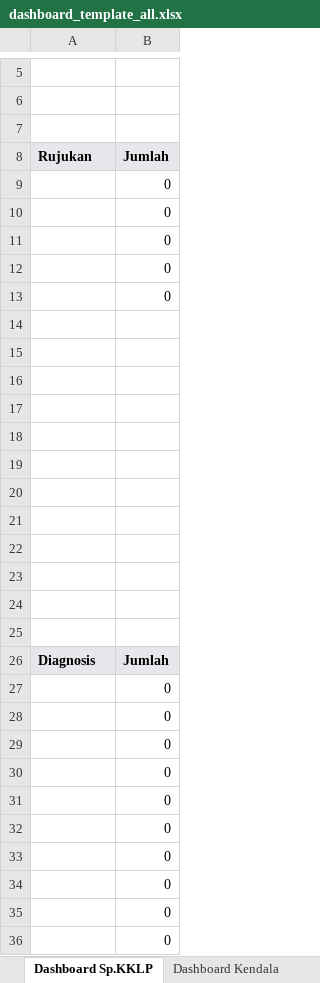
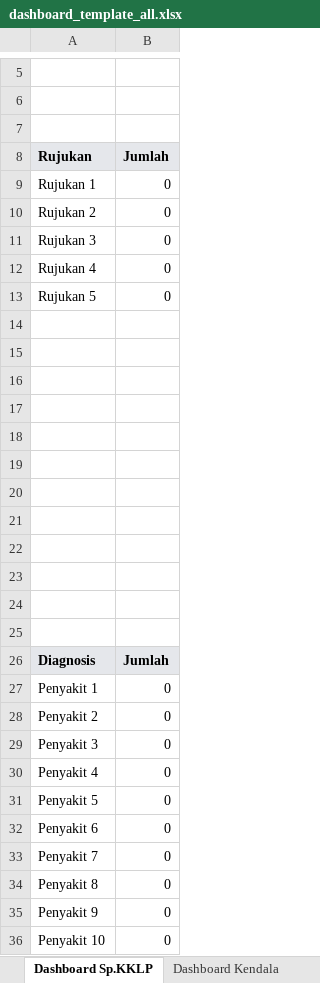
Before and after one commit to Riki171415/surveyKLP, an Excel workbook: public/templates/dashboard_template_all.xlsx, sheet Dashboard Sp.KKLP, drawn as a sheet; only a part is shown, gaps mark what is left out; values as stored, in another font and other column widths than the file's, no borders; charts and pictures not drawn; the diff names each change by its address in the sheet, - before the commit and + after, or states it on an @@ line.

```diff
--- a/public/templates/dashboard_template_all.xlsx (sheet Dashboard Sp.KKLP)
+++ b/public/templates/dashboard_template_all.xlsx (sheet Dashboard Sp.KKLP)
-A9: (empty)
+A9: Rujukan 1
-A10: (empty)
+A10: Rujukan 2
-A11: (empty)
+A11: Rujukan 3
-A12: (empty)
+A12: Rujukan 4
-A13: (empty)
+A13: Rujukan 5
-A27: (empty)
+A27: Penyakit 1
-A28: (empty)
+A28: Penyakit 2
-A29: (empty)
+A29: Penyakit 3
-A30: (empty)
+A30: Penyakit 4
-A31: (empty)
+A31: Penyakit 5
-A32: (empty)
+A32: Penyakit 6
-A33: (empty)
+A33: Penyakit 7
-A34: (empty)
+A34: Penyakit 8
-A35: (empty)
+A35: Penyakit 9
-A36: (empty)
+A36: Penyakit 10
```
Also changed, not shown: sheet Dashboard Profil, sheet Pasien Bulanan, sheet Dashboard PRB, sheet Dashboard DPM, sheet Dashboard Kendala, sheet Raw Data, 4 more sheets, charts or pictures, 2 other files.
